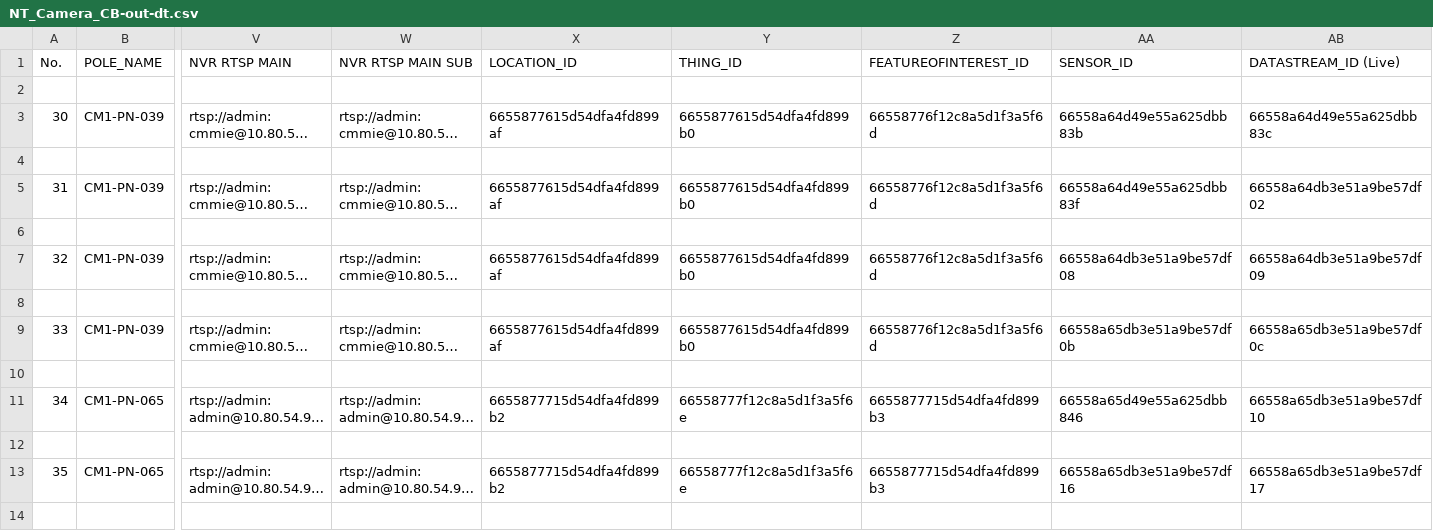
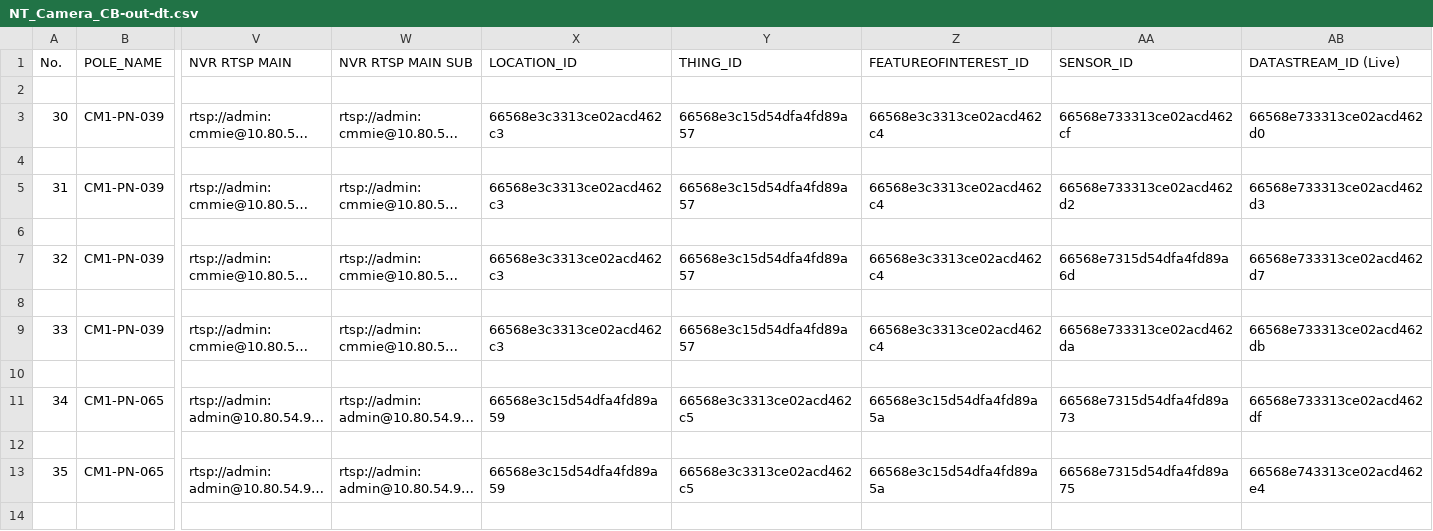
Before and after one commit to phutadonza/Playground_UploadData-main, a CSV file: CSV - larry1/CCTV-out-dt/NT_Camera_CB-out-dt.csv, drawn as a sheet; only a part is shown, gaps mark what is left out; long unchanged cells end in …; the diff covers the shown part only; the diff names each change by its address in the sheet, - before the commit and + after, or states it on an @@ line.

Commit message:
update data

```diff
--- a/CSV - larry1/CCTV-out-dt/NT_Camera_CB-out-dt.csv
+++ b/CSV - larry1/CCTV-out-dt/NT_Camera_CB-out-dt.csv
-X3 (LOCATION_ID): 6655877615d54dfa4fd899af
+X3 (LOCATION_ID): 66568e3c3313ce02acd462c3
-Y3 (THING_ID): 6655877615d54dfa4fd899b0
+Y3 (THING_ID): 66568e3c15d54dfa4fd89a57
-Z3 (FEATUREOFINTEREST_ID): 66558776f12c8a5d1f3a5f6d
+Z3 (FEATUREOFINTEREST_ID): 66568e3c3313ce02acd462c4
-AA3 (SENSOR_ID): 66558a64d49e55a625dbb83b
+AA3 (SENSOR_ID): 66568e733313ce02acd462cf
-AB3 (DATASTREAM_ID (Live)): 66558a64d49e55a625dbb83c
+AB3 (DATASTREAM_ID (Live)): 66568e733313ce02acd462d0
-X5 (LOCATION_ID): 6655877615d54dfa4fd899af
+X5 (LOCATION_ID): 66568e3c3313ce02acd462c3
-Y5 (THING_ID): 6655877615d54dfa4fd899b0
+Y5 (THING_ID): 66568e3c15d54dfa4fd89a57
-Z5 (FEATUREOFINTEREST_ID): 66558776f12c8a5d1f3a5f6d
+Z5 (FEATUREOFINTEREST_ID): 66568e3c3313ce02acd462c4
-AA5 (SENSOR_ID): 66558a64d49e55a625dbb83f
+AA5 (SENSOR_ID): 66568e733313ce02acd462d2
-AB5 (DATASTREAM_ID (Live)): 66558a64db3e51a9be57df02
+AB5 (DATASTREAM_ID (Live)): 66568e733313ce02acd462d3
-X7 (LOCATION_ID): 6655877615d54dfa4fd899af
+X7 (LOCATION_ID): 66568e3c3313ce02acd462c3
-Y7 (THING_ID): 6655877615d54dfa4fd899b0
+Y7 (THING_ID): 66568e3c15d54dfa4fd89a57
-Z7 (FEATUREOFINTEREST_ID): 66558776f12c8a5d1f3a5f6d
+Z7 (FEATUREOFINTEREST_ID): 66568e3c3313ce02acd462c4
-AA7 (SENSOR_ID): 66558a64db3e51a9be57df08
+AA7 (SENSOR_ID): 66568e7315d54dfa4fd89a6d
-AB7 (DATASTREAM_ID (Live)): 66558a64db3e51a9be57df09
+AB7 (DATASTREAM_ID (Live)): 66568e733313ce02acd462d7
-X9 (LOCATION_ID): 6655877615d54dfa4fd899af
+X9 (LOCATION_ID): 66568e3c3313ce02acd462c3
-Y9 (THING_ID): 6655877615d54dfa4fd899b0
+Y9 (THING_ID): 66568e3c15d54dfa4fd89a57
-Z9 (FEATUREOFINTEREST_ID): 66558776f12c8a5d1f3a5f6d
+Z9 (FEATUREOFINTEREST_ID): 66568e3c3313ce02acd462c4
-AA9 (SENSOR_ID): 66558a65db3e51a9be57df0b
+AA9 (SENSOR_ID): 66568e733313ce02acd462da
-AB9 (DATASTREAM_ID (Live)): 66558a65db3e51a9be57df0c
+AB9 (DATASTREAM_ID (Live)): 66568e733313ce02acd462db
-X11 (LOCATION_ID): 6655877715d54dfa4fd899b2
+X11 (LOCATION_ID): 66568e3c15d54dfa4fd89a59
-Y11 (THING_ID): 66558777f12c8a5d1f3a5f6e
+Y11 (THING_ID): 66568e3c3313ce02acd462c5
-Z11 (FEATUREOFINTEREST_ID): 6655877715d54dfa4fd899b3
+Z11 (FEATUREOFINTEREST_ID): 66568e3c15d54dfa4fd89a5a
-AA11 (SENSOR_ID): 66558a65d49e55a625dbb846
+AA11 (SENSOR_ID): 66568e7315d54dfa4fd89a73
-AB11 (DATASTREAM_ID (Live)): 66558a65db3e51a9be57df10
+AB11 (DATASTREAM_ID (Live)): 66568e733313ce02acd462df
-X13 (LOCATION_ID): 6655877715d54dfa4fd899b2
+X13 (LOCATION_ID): 66568e3c15d54dfa4fd89a59
-Y13 (THING_ID): 66558777f12c8a5d1f3a5f6e
+Y13 (THING_ID): 66568e3c3313ce02acd462c5
-Z13 (FEATUREOFINTEREST_ID): 6655877715d54dfa4fd899b3
+Z13 (FEATUREOFINTEREST_ID): 66568e3c15d54dfa4fd89a5a
-AA13 (SENSOR_ID): 66558a65db3e51a9be57df16
+AA13 (SENSOR_ID): 66568e7315d54dfa4fd89a75
-AB13 (DATASTREAM_ID (Live)): 66558a65db3e51a9be57df17
+AB13 (DATASTREAM_ID (Live)): 66568e743313ce02acd462e4
```
Also changed, not shown: 70 edited cells elsewhere in this file, CSV - larry1/CCTV-out/NT_Camera_CB-out.csv.
